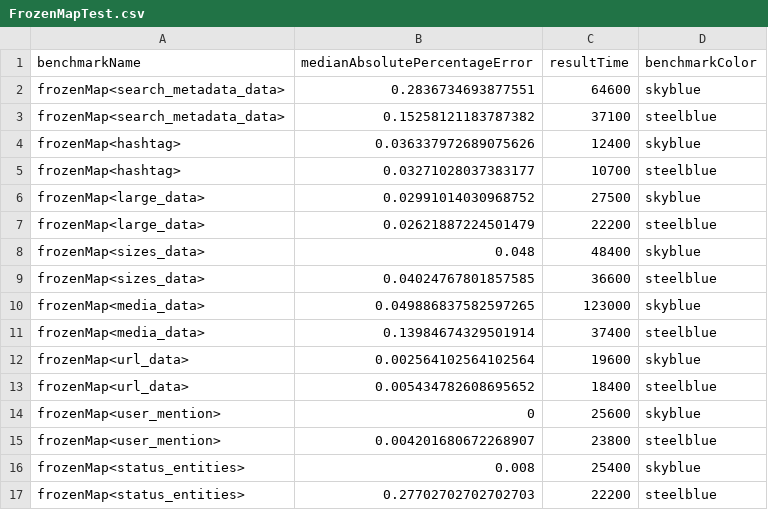
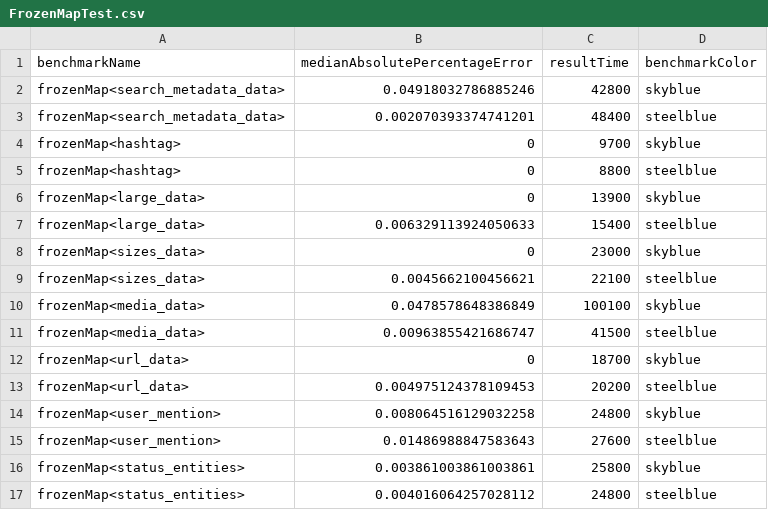
Before and after one commit to RealTimeChris/BenchmarkingSuite, a CSV file: FrozenMapTest.csv, drawn as a sheet; only a part is shown; the diff covers the shown part only.

```diff
--- a/FrozenMapTest.csv
+++ b/FrozenMapTest.csv
@@ -1,17 +1,17 @@
 benchmarkName,medianAbsolutePercentageError,resultTime,benchmarkColor
-frozenMap<search_metadata_data>,0.2836734693877551,64600,skyblue,
-frozenMap<search_metadata_data>,0.15258121183787382,37100,steelblue,
-frozenMap<hashtag>,0.036337972689075626,12400,skyblue,
-frozenMap<hashtag>,0.03271028037383177,10700,steelblue,
-frozenMap<large_data>,0.02991014030968752,27500,skyblue,
-frozenMap<large_data>,0.02621887224501479,22200,steelblue,
-frozenMap<sizes_data>,0.048,48400,skyblue,
-frozenMap<sizes_data>,0.04024767801857585,36600,steelblue,
-frozenMap<media_data>,0.049886837582597265,123000,skyblue,
-frozenMap<media_data>,0.13984674329501914,37400,steelblue,
-frozenMap<url_data>,0.002564102564102564,19600,skyblue,
-frozenMap<url_data>,0.005434782608695652,18400,steelblue,
-frozenMap<user_mention>,0,25600,skyblue,
-frozenMap<user_mention>,0.004201680672268907,23800,steelblue,
-frozenMap<status_entities>,0.008,25400,skyblue,
-frozenMap<status_entities>,0.27702702702702703,22200,steelblue,
+frozenMap<search_metadata_data>,0.04918032786885246,42800,skyblue,
+frozenMap<search_metadata_data>,0.002070393374741201,48400,steelblue,
+frozenMap<hashtag>,0,9700,skyblue,
+frozenMap<hashtag>,0,8800,steelblue,
+frozenMap<large_data>,0,13900,skyblue,
+frozenMap<large_data>,0.006329113924050633,15400,steelblue,
+frozenMap<sizes_data>,0,23000,skyblue,
+frozenMap<sizes_data>,0.0045662100456621,22100,steelblue,
+frozenMap<media_data>,0.0478578648386849,100100,skyblue,
+frozenMap<media_data>,0.00963855421686747,41500,steelblue,
+frozenMap<url_data>,0,18700,skyblue,
+frozenMap<url_data>,0.004975124378109453,20200,steelblue,
+frozenMap<user_mention>,0.008064516129032258,24800,skyblue,
+frozenMap<user_mention>,0.01486988847583643,27600,steelblue,
+frozenMap<status_entities>,0.003861003861003861,25800,skyblue,
+frozenMap<status_entities>,0.004016064257028112,24800,steelblue,
```
Also changed, not shown: 58 edited cells elsewhere in this file, 38 other files.
